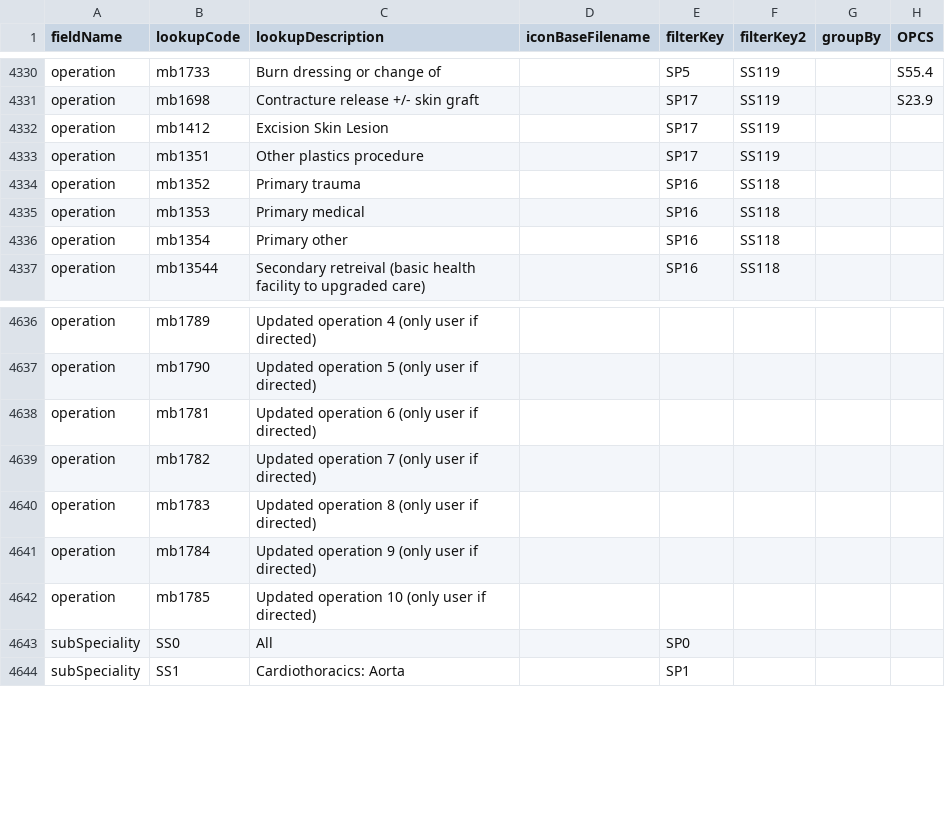
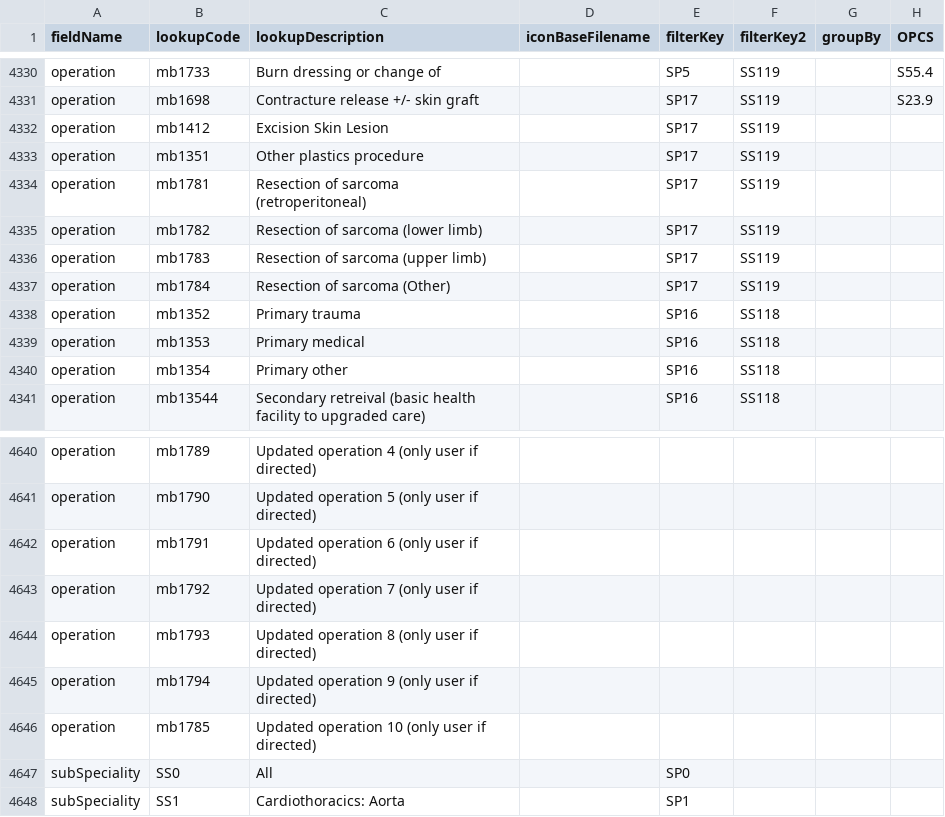
Before and after one commit to homepark/lkups, a CSV file: mbylkup.csv, drawn as a sheet; only a part is shown, gaps mark what is left out.

Commit message:
Update mbylkup.csv
resection of sarcoma

```diff
--- a/mbylkup.csv
+++ b/mbylkup.csv
@@ -4333,2 +4333,6 @@ operation,mb1412,Excision Skin Lesion,,SP17,SS119,,,
 operation,mb1351,Other plastics procedure,,SP17,SS119,,,
+operation,mb1781,Resection of sarcoma (retroperitoneal),,SP17,SS119,,,
+operation,mb1782,Resection of sarcoma (lower limb),,SP17,SS119,,,
+operation,mb1783,Resection of sarcoma (upper limb),,SP17,SS119,,,
+operation,mb1784,Resection of sarcoma (Other),,SP17,SS119,,,
 operation,mb1352,Primary trauma,,SP16,SS118,,,
@@ -4637,6 +4641,6 @@ operation,mb1789,Updated operation 4 (only user if directed),,,,,,
 operation,mb1790,Updated operation 5 (only user if directed),,,,,,
-operation,mb1781,Updated operation 6 (only user if directed),,,,,,
-operation,mb1782,Updated operation 7 (only user if directed),,,,,,
-operation,mb1783,Updated operation 8 (only user if directed),,,,,,
-operation,mb1784,Updated operation 9 (only user if directed),,,,,,
+operation,mb1791,Updated operation 6 (only user if directed),,,,,,
+operation,mb1792,Updated operation 7 (only user if directed),,,,,,
+operation,mb1793,Updated operation 8 (only user if directed),,,,,,
+operation,mb1794,Updated operation 9 (only user if directed),,,,,,
 operation,mb1785,Updated operation 10 (only user if directed),,,,,,
```
